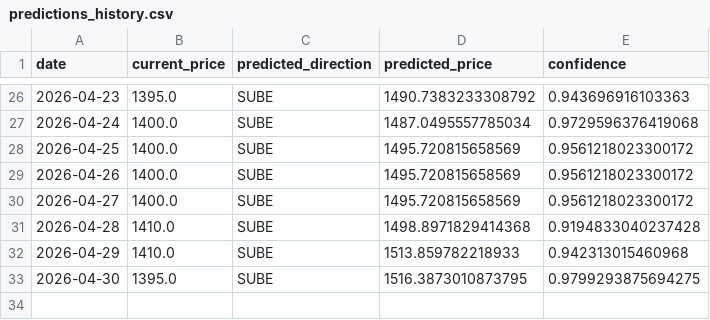
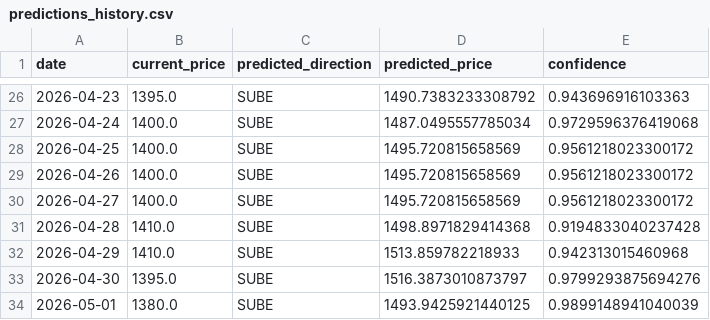
Before and after one commit to Mauroquil-bit/nuevo_dolar_predictor, a CSV file: data/predictions_history.csv, drawn as a sheet; only a part is shown, gaps mark what is left out.

```diff
--- a/data/predictions_history.csv
+++ b/data/predictions_history.csv
@@ -32,2 +32,3 @@ date,current_price,predicted_direction,predicted_price,confidence
 2026-04-29,1410.0,SUBE,1513.859782218933,0.942313015460968
-2026-04-30,1395.0,SUBE,1516.3873010873795,0.9799293875694275
+2026-04-30,1395.0,SUBE,1516.3873010873797,0.9799293875694276
+2026-05-01,1380.0,SUBE,1493.9425921440125,0.9899148941040039
```
Also changed, not shown: 2 other files.
